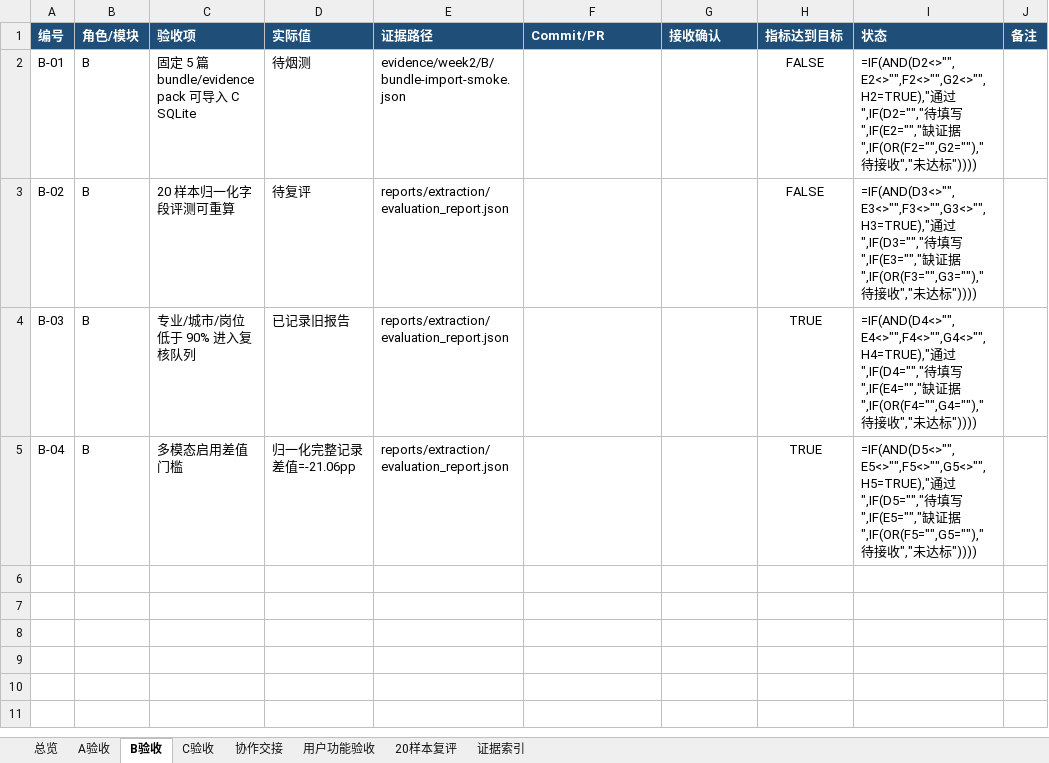
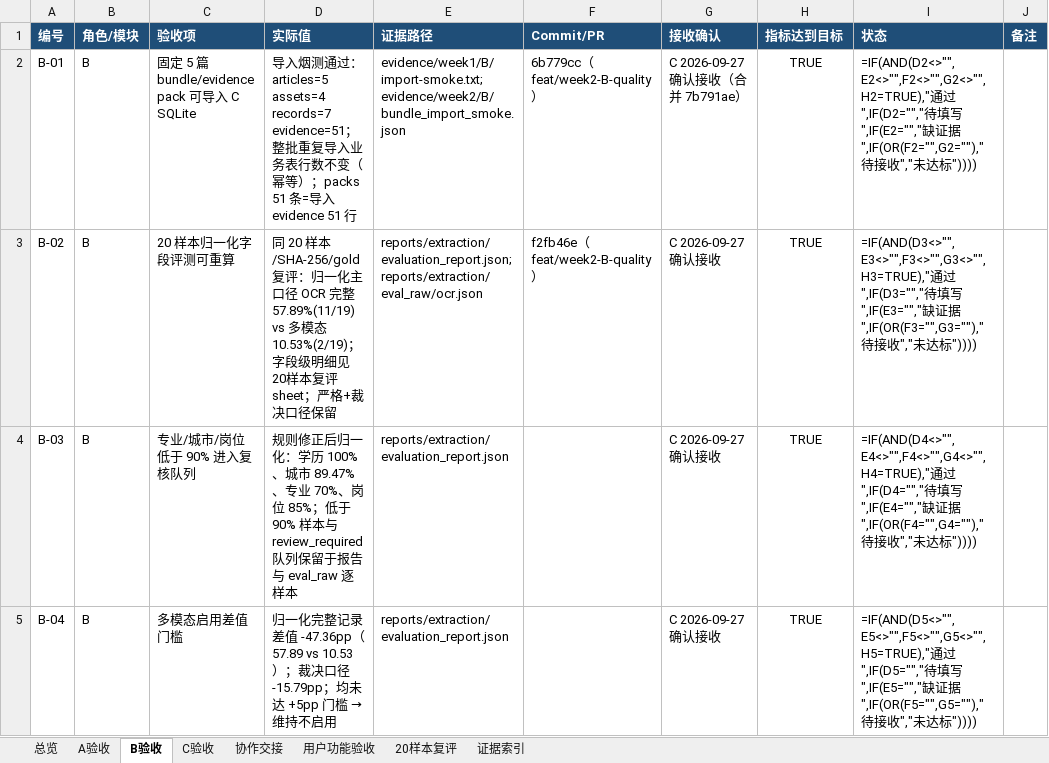
Before and after one commit to Onesummer-D/muc-selection-search, an Excel workbook: docs/week2/05_第二周验收台账.xlsx, sheet B验收, drawn as a sheet; values as stored, in another font and other column widths than the file's, no borders; formulas without a stored value are shown as written; the diff names each change by its address in the sheet, - before the commit and + after, or states it on an @@ line.

Commit message:
chore(week2): C 回填第二周验收台账
- A验收：A-01~A-04 接收确认补齐（A-04 条件式结论=阻塞记录成立）
- B验收：B-01 烟测/B-02 复评/B-03 复核队列/B-04 门槛差值 实际值+接收确认
- C验收：C-01~C-04 自验确认，C-04 游客 Network 证据闭环
- 协作交接：H-01/H-02 接收 Commit（e2510db/7b791ae），H-03 截图已归档、录屏待人工
- 用户功能验收：U-03 端到端证据补齐
- 20样本复评：更新为 f2fb46e 归一化主口径（OCR 完整 57.89% vs MM 10.53%），增补完整记录两行
- 证据索引：E-02~E-05/E-08~E-10 状态同步，新增 E-13 端到端日志

```diff
--- a/docs/week2/05_第二周验收台账.xlsx (sheet B验收)
+++ b/docs/week2/05_第二周验收台账.xlsx (sheet B验收)
-D2 (实际值): 待烟测
+D2 (实际值): 导入烟测通过：articles=5 assets=4 records=7 evidence=51；整批重复导入业务表行数不变（幂等）；packs 51 条=导入 evidence 51 行
-E2 (证据路径): evidence/week2/B/bundle-import-smoke.json
+E2 (证据路径): evidence/week1/B/import-smoke.txt; evidence/week2/B/bundle_import_smoke.json
-F2 (Commit/PR): (empty)
+F2 (Commit/PR): 6b779cc（feat/week2-B-quality）
-G2 (接收确认): (empty)
+G2 (接收确认): C 2026-09-27 确认接收（合并 7b791ae）
-H2:H3 (指标达到目标): FALSE
+H2:H3 (指标达到目标): TRUE
-D3 (实际值): 待复评
+D3 (实际值): 同 20 样本/SHA-256/gold 复评：归一化主口径 OCR 完整 57.89%(11/19) vs 多模态 10.53%(2/19)；字段级明细见 20样本复评 sheet；严格+裁决口径保留
-E3 (证据路径): reports/extraction/evaluation_report.json
+E3 (证据路径): reports/extraction/evaluation_report.json; reports/extraction/eval_raw/ocr.json
-F3 (Commit/PR): (empty)
+F3 (Commit/PR): f2fb46e（feat/week2-B-quality）
-G3:G5 (接收确认): (empty)
+G3:G5 (接收确认): C 2026-09-27 确认接收
-D4 (实际值): 已记录旧报告
+D4 (实际值): 规则修正后归一化：学历 100%、城市 89.47%、专业 70%、岗位 85%；低于 90% 样本与 review_required 队列保留于报告与 eval_raw 逐样本
@@ D5 (实际值): 归一化完整记录差值=-21.06pp → 归一化完整记录差值 -47.36pp（57.89 vs 10.53）；裁决口径 -15.79pp；均未达 +5pp 门槛 → 维持不启用 @@
```
Also changed, not shown: sheet 20样本复评, sheet 证据索引, sheet 协作交接, sheet A验收, sheet 用户功能验收, sheet C验收, 1 more sheet.
